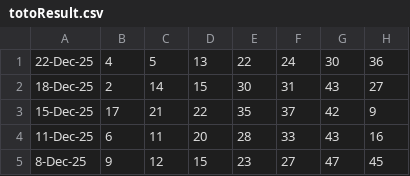
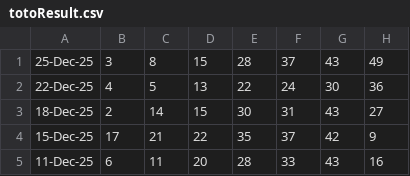
Before and after one commit to Websolution-sg/toto_predictor, a CSV file: totoResult.csv, drawn as a sheet; only a part is shown; the shorter side is filled out with more unchanged rows.

Commit message:
feat: Add prediction accuracy analysis for December 25, 2025 TOTO draw

```diff
--- a/totoResult.csv
+++ b/totoResult.csv
@@ -1 +1,2 @@
+25-Dec-25,3,8,15,28,37,43,49
 22-Dec-25,4,5,13,22,24,30,36
```
Also changed, not shown: 2 other files.
